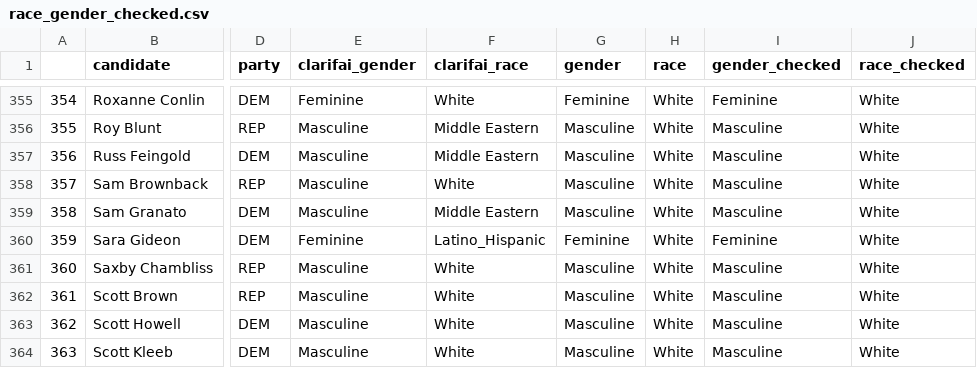
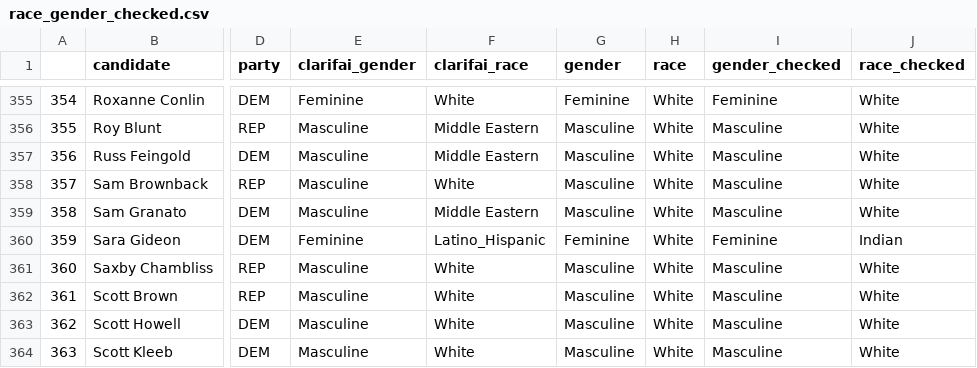
Before and after one commit to sina-chen/predictors_of_polling_errors, a CSV file: data/us_senate/race_gender_checked.csv, drawn as a sheet; only a part is shown, gaps mark what is left out; the diff names each change by its address in the sheet, - before the commit and + after, or states it on an @@ line.

Commit message:
update race sara gideon

```diff
--- a/data/us_senate/race_gender_checked.csv
+++ b/data/us_senate/race_gender_checked.csv
-J360 (race_checked): White
+J360 (race_checked): Indian
```
Also changed, not shown: 1 other file.
